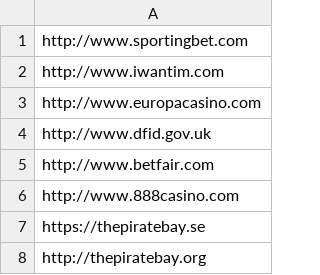
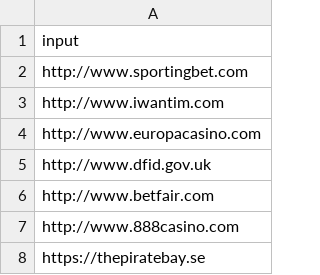
Before and after one commit to RobottiFranco/Listas-personalizadas-proyecto-de-investigacion-DNS, a CSV file: historicos/AR_OONI_RUN_LINK.csv, drawn as a sheet; only a part is shown; the shorter side is filled out with more unchanged rows; the diff names each change by its address in the sheet, - before the commit and + after, or states it on an @@ line.

```diff
--- a/historicos/AR_OONI_RUN_LINK.csv
+++ b/historicos/AR_OONI_RUN_LINK.csv
+row 1: input
```
Also changed, not shown: historicos/SV_OONI_RUN_LINK.csv, resultados/AR.csv, 10 other files.
